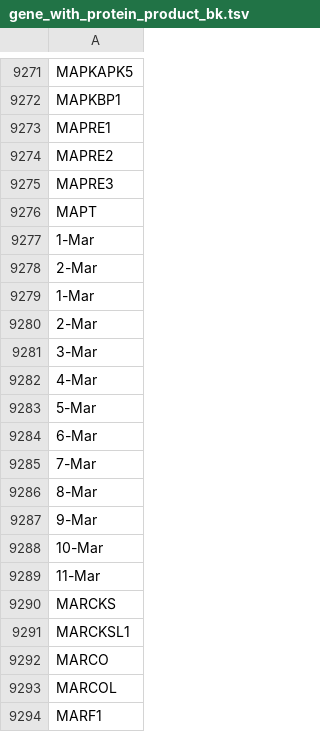
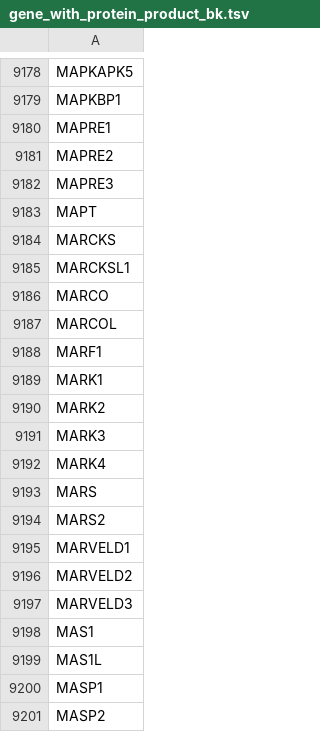
Before and after one commit to 15101538237ren/TCGA_Analyze, a TSV file: run_needed/gene_with_protein_product_bk.tsv, drawn as a sheet; only a part is shown, gaps mark what is left out; the shorter side is filled out with more unchanged rows; the diff covers the shown part only; the diff names each change by its address in the sheet, - before the commit and + after, or states it on an @@ line.

```diff
--- a/run_needed/gene_with_protein_product_bk.tsv
+++ b/run_needed/gene_with_protein_product_bk.tsv
-row 9277: 1-Mar
-row 9278: 2-Mar
-row 9279: 1-Mar
-row 9280: 2-Mar
-row 9281: 3-Mar
-row 9282: 4-Mar
-row 9283: 5-Mar
-row 9284: 6-Mar
-row 9285: 7-Mar
-row 9286: 8-Mar
-row 9287: 9-Mar
-row 9288: 10-Mar
-row 9289: 11-Mar
```
Also changed, not shown: 120 removed rows and 2 edited cells elsewhere in this file, run_needed/gene_with_protein_product.tsv, 1 other file.
